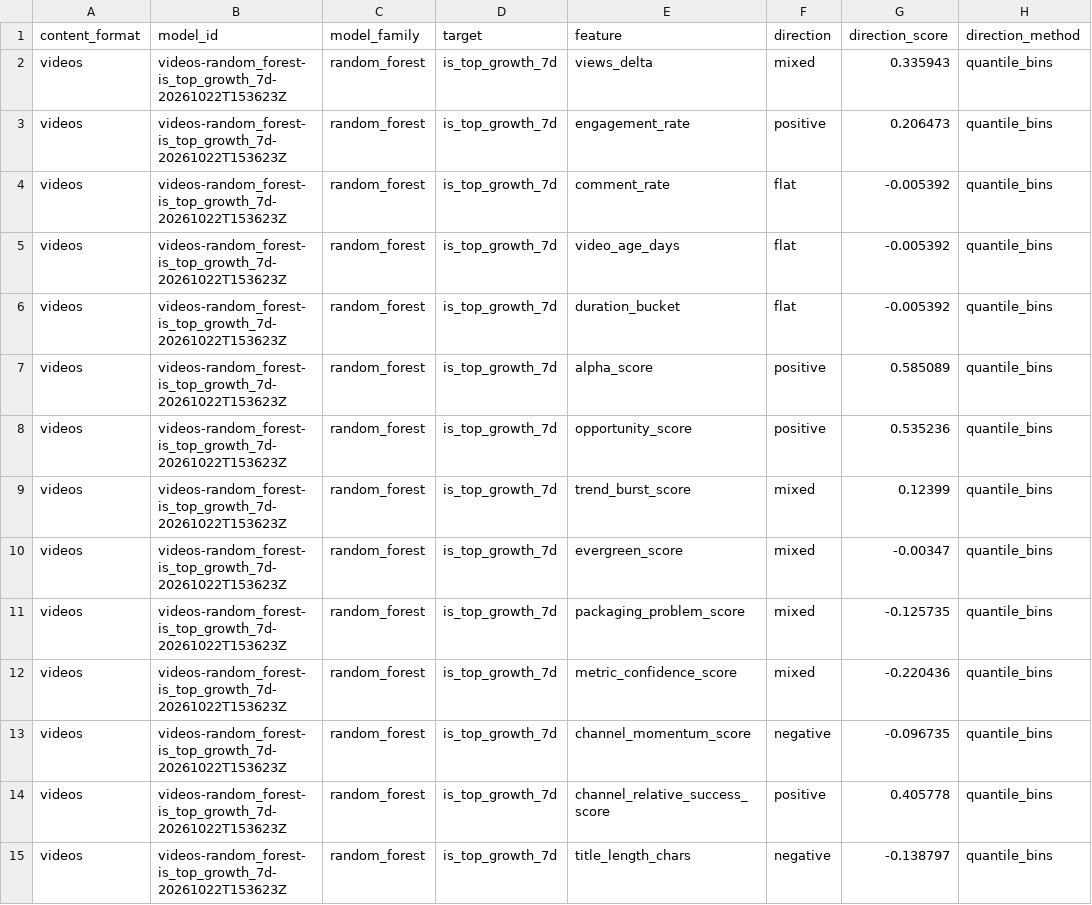
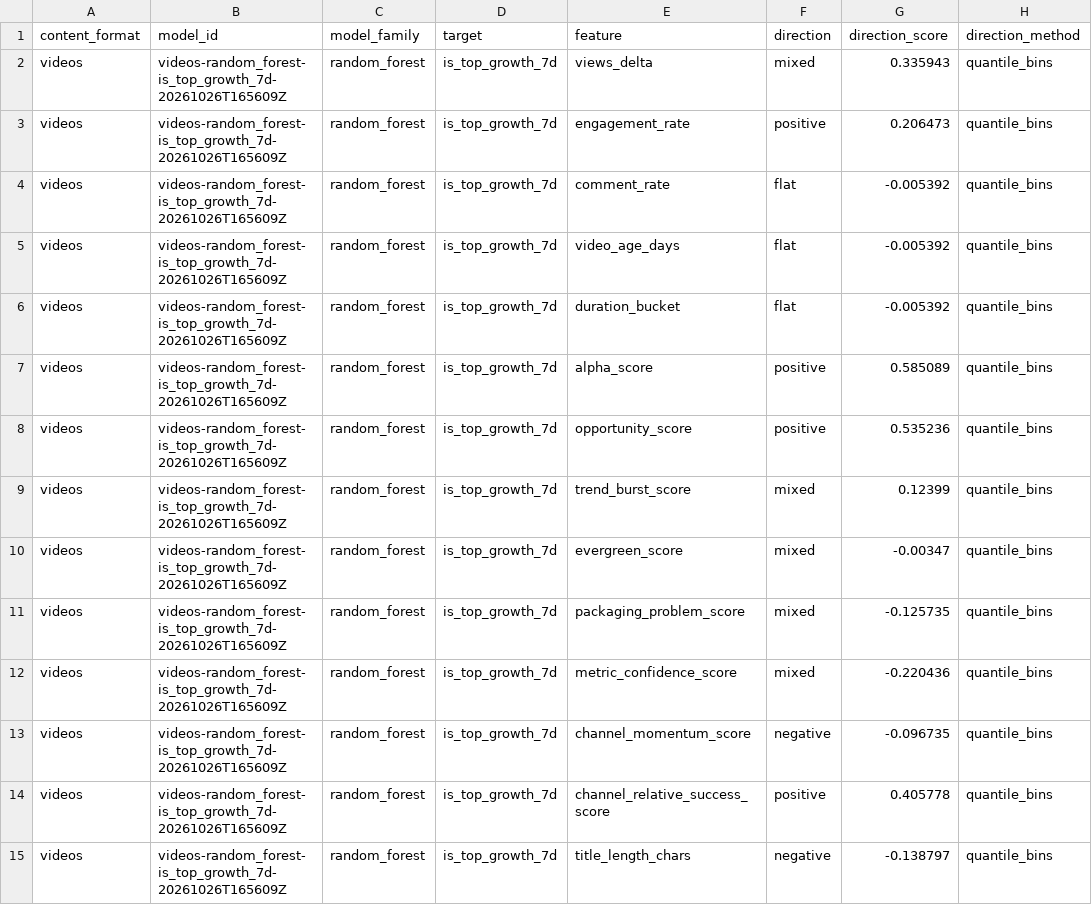
Before and after one commit to jcval94/ytb_history, a CSV file: data/model_reports/formats/videos/latest_feature_direction.csv, drawn as a sheet; only a part is shown; the diff covers the shown part only; the diff names each change by its address in the sheet, - before the commit and + after, or states it on an @@ line.

```diff
--- a/data/model_reports/formats/videos/latest_feature_direction.csv
+++ b/data/model_reports/formats/videos/latest_feature_direction.csv
-B2:B15 (model_id): videos-random_forest-is_top_growth_7d-20261022T153623Z
+B2:B15 (model_id): videos-random_forest-is_top_growth_7d-20261026T165609Z
```
Also changed, not shown: 62 edited cells elsewhere in this file, data/model_reports/formats/shorts/latest_feature_direction.csv, data/model_reports/formats/shorts/latest_feature_importance.csv, 36 other files.
